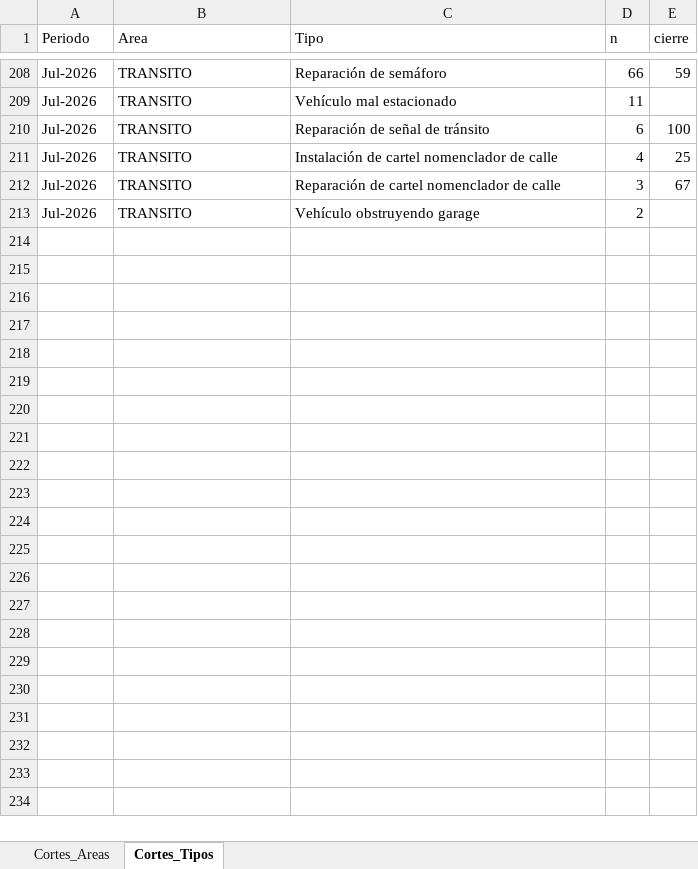
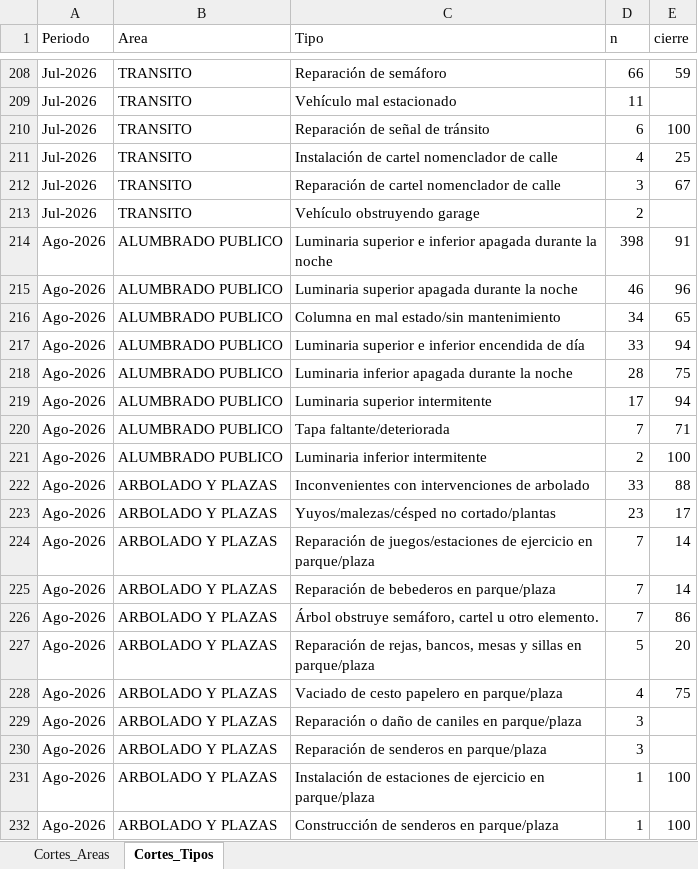
Before and after one commit to CesarZeta/Monitor_de_Gestion, an Excel workbook: Tablas/Historico_Cortes.xlsx, sheet Cortes_Tipos, drawn as a sheet; only a part is shown, gaps mark what is left out; values as stored, in another font and other column widths than the file's, no borders; the diff covers the shown part only; the diff names each change by its address in the sheet, - before the commit and + after, or states it on an @@ line.

Commit message:
Historico_Cortes - siembra/append Ago-2026

```diff
--- a/Tablas/Historico_Cortes.xlsx (sheet Cortes_Tipos)
+++ b/Tablas/Historico_Cortes.xlsx (sheet Cortes_Tipos)
+row 214: Ago-2026 | ALUMBRADO PUBLICO | Luminaria superior e inferior apagada durante la noche | 398 | 91
+row 215: Ago-2026 | ALUMBRADO PUBLICO | Luminaria superior apagada durante la noche | 46 | 96
+row 216: Ago-2026 | ALUMBRADO PUBLICO | Columna en mal estado/sin mantenimiento | 34 | 65
+row 217: Ago-2026 | ALUMBRADO PUBLICO | Luminaria superior e inferior encendida de día | 33 | 94
+row 218: Ago-2026 | ALUMBRADO PUBLICO | Luminaria inferior apagada durante la noche | 28 | 75
+row 219: Ago-2026 | ALUMBRADO PUBLICO | Luminaria superior intermitente | 17 | 94
+row 220: Ago-2026 | ALUMBRADO PUBLICO | Tapa faltante/deteriorada | 7 | 71
+row 221: Ago-2026 | ALUMBRADO PUBLICO | Luminaria inferior intermitente | 2 | 100
+row 222: Ago-2026 | ARBOLADO Y PLAZAS | Inconvenientes con intervenciones de arbolado | 33 | 88
+row 223: Ago-2026 | ARBOLADO Y PLAZAS | Yuyos/malezas/césped no cortado/plantas | 23 | 17
+row 224: Ago-2026 | ARBOLADO Y PLAZAS | Reparación de juegos/estaciones de ejercicio en parque/plaza | 7 | 14
+row 225: Ago-2026 | ARBOLADO Y PLAZAS | Reparación de bebederos en parque/plaza | 7 | 14
+row 226: Ago-2026 | ARBOLADO Y PLAZAS | Árbol obstruye semáforo, cartel u otro elemento. | 7 | 86
+row 227: Ago-2026 | ARBOLADO Y PLAZAS | Reparación de rejas, bancos, mesas y sillas en parque/plaza | 5 | 20
+row 228: Ago-2026 | ARBOLADO Y PLAZAS | Vaciado de cesto papelero en parque/plaza | 4 | 75
+row 229: Ago-2026 | ARBOLADO Y PLAZAS | Reparación o daño de caniles en parque/plaza | 3
+row 230: Ago-2026 | ARBOLADO Y PLAZAS | Reparación de senderos en parque/plaza | 3
+row 231: Ago-2026 | ARBOLADO Y PLAZAS | Instalación de estaciones de ejercicio en parque/plaza | 1 | 100
+row 232: Ago-2026 | ARBOLADO Y PLAZAS | Construcción de senderos en parque/plaza | 1 | 100
```
Also changed, not shown: 89 added rows elsewhere in this sheet, sheet Cortes_Areas.
